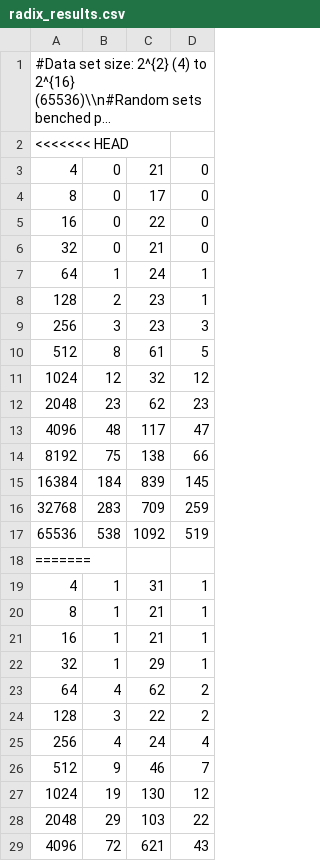
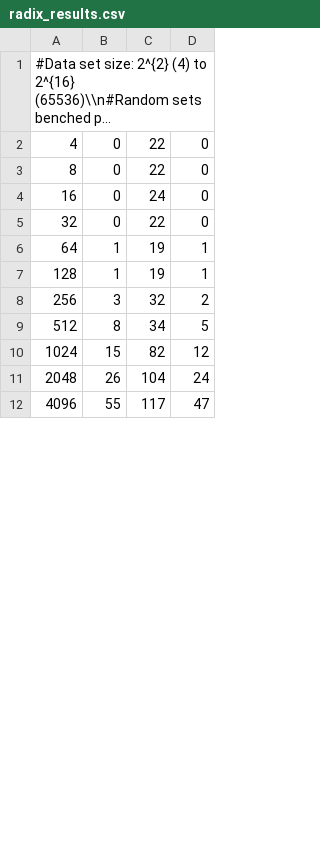
Before and after one commit to rbeaubois/Sorting-algorithms, a CSV file: benchmarks/radix_results.csv, drawn as a sheet; only a part is shown; long unchanged cells end in …; removed rows and columns are numbered as before the commit, all else as after; the diff covers the shown part only; the diff names each change by its address in the sheet, - before the commit and + after, or states it on an @@ line.

Commit message:
Reuslts FPGA radix

```diff
--- a/benchmarks/radix_results.csv
+++ b/benchmarks/radix_results.csv
-row 2: <<<<<<< HEAD
-C2: 21
+C2: 22
-C3: 17
+C3: 22
-C4: 22
+C4: 24
-C5: 21
+C5: 22
-C6: 24
+C6: 19
-B7: 2
+B7: 1
-C7: 23
+C7: 19
-C8: 23
+C8: 32
-D8: 3
+D8: 2
-C9: 61
+C9: 34
-B10: 12
+B10: 15
-C10: 32
+C10: 82
-row 12: 2048 | 23 | 62 | 23
+row 11: 2048 | 26 | 104 | 24
-B12: 48
+B12: 55
-row 14: 8192 | 75 | 138 | 66
-row 15: 16384 | 184 | 839 | 145
-row 16: 32768 | 283 | 709 | 259
-row 17: 65536 | 538 | 1092 | 519
-row 18: =======
-row 19: 4 | 1 | 31 | 1
-row 20: 8 | 1 | 21 | 1
-row 21: 16 | 1 | 21 | 1
-row 22: 32 | 1 | 29 | 1
-row 23: 64 | 4 | 62 | 2
-row 24: 128 | 3 | 22 | 2
-row 25: 256 | 4 | 24 | 4
-row 26: 512 | 9 | 46 | 7
-row 27: 1024 | 19 | 130 | 12
-row 28: 2048 | 29 | 103 | 22
-row 29: 4096 | 72 | 621 | 43
```
Also changed, not shown: 4 added rows and 5 removed rows elsewhere in this file, benchmarks/trident_results.csv, 40 other files.
